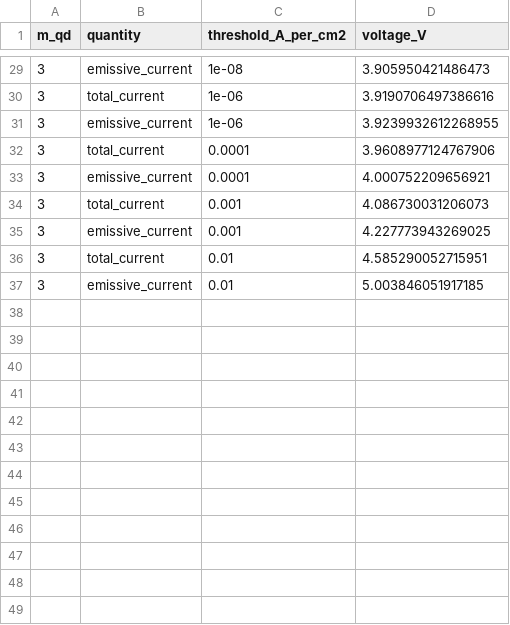
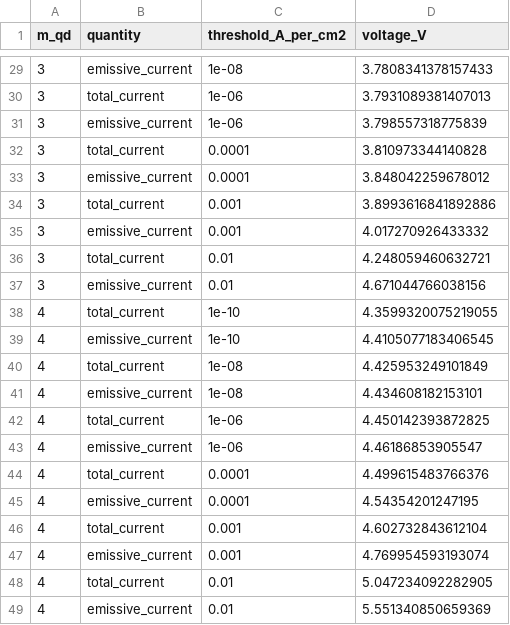
Before and after one commit to mikedillender/QDLED_jvl_sim, a CSV file: qd_led_tests/compare_symmetric_m/turn_on_summary.csv, drawn as a sheet; only a part is shown, gaps mark what is left out; the diff covers the shown part only.

```diff
--- a/qd_led_tests/compare_symmetric_m/turn_on_summary.csv
+++ b/qd_led_tests/compare_symmetric_m/turn_on_summary.csv
@@ -29,9 +29,21 @@ m_qd,quantity,threshold_A_per_cm2,voltage_V
-3,emissive_current,1e-08,3.905950421486473
-3,total_current,1e-06,3.9190706497386616
-3,emissive_current,1e-06,3.9239932612268955
-3,total_current,0.0001,3.9608977124767906
-3,emissive_current,0.0001,4.000752209656921
-3,total_current,0.001,4.086730031206073
-3,emissive_current,0.001,4.227773943269025
-3,total_current,0.01,4.585290052715951
-3,emissive_current,0.01,5.003846051917185
+3,emissive_current,1e-08,3.7808341378157433
+3,total_current,1e-06,3.7931089381407013
+3,emissive_current,1e-06,3.798557318775839
+3,total_current,0.0001,3.810973344140828
+3,emissive_current,0.0001,3.848042259678012
+3,total_current,0.001,3.8993616841892886
+3,emissive_current,0.001,4.017270926433332
+3,total_current,0.01,4.248059460632721
+3,emissive_current,0.01,4.671044766038156
+4,total_current,1e-10,4.3599320075219055
+4,emissive_current,1e-10,4.4105077183406545
+4,total_current,1e-08,4.425953249101849
+4,emissive_current,1e-08,4.434608182153101
+4,total_current,1e-06,4.450142393872825
+4,emissive_current,1e-06,4.46186853905547
+4,total_current,0.0001,4.499615483766376
+4,emissive_current,0.0001,4.54354201247195
+4,total_current,0.001,4.602732843612104
+4,emissive_current,0.001,4.769954593193074
+4,total_current,0.01,5.047234092282905
+4,emissive_current,0.01,5.551340850659369
```
Also changed, not shown: 27 edited cells elsewhere in this file, 13 other files.
